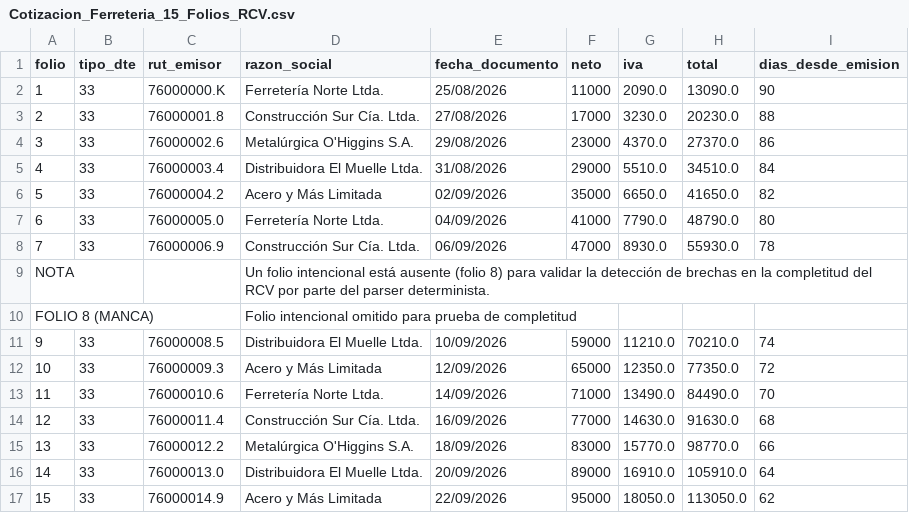
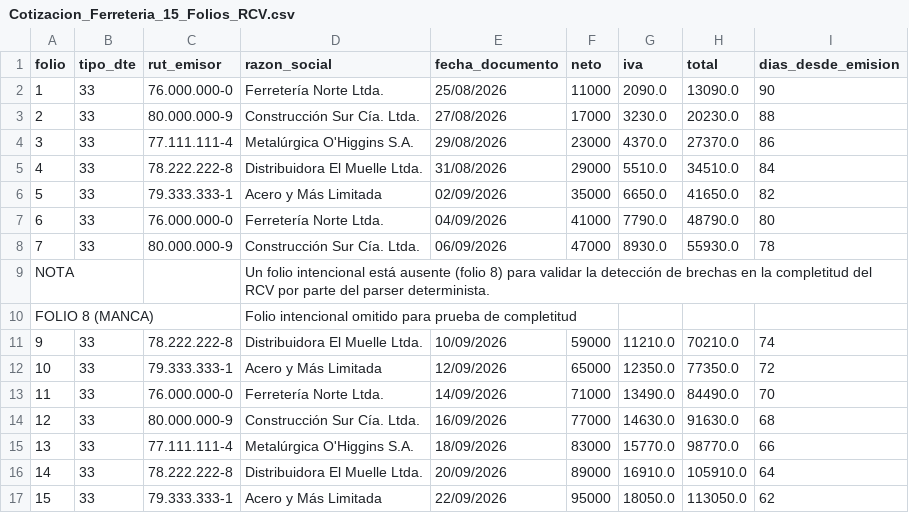
Before and after one commit to sebastianpicardo/nexora, a CSV file: samples/Cotizacion_Ferreteria_15_Folios_RCV.csv, drawn as a sheet.

Commit message:
fix: deterministic PDF extraction, valid RUTs and automation data coherence

```diff
--- a/samples/Cotizacion_Ferreteria_15_Folios_RCV.csv
+++ b/samples/Cotizacion_Ferreteria_15_Folios_RCV.csv
@@ -1,17 +1,17 @@
 folio,tipo_dte,rut_emisor,razon_social,fecha_documento,neto,iva,total,dias_desde_emision
-1,33,76000000.K,Ferretería Norte Ltda.,25/08/2026,11000,2090.0,13090.0,90
-2,33,76000001.8,Construcción Sur Cía. Ltda.,27/08/2026,17000,3230.0,20230.0,88
-3,33,76000002.6,Metalúrgica O'Higgins S.A.,29/08/2026,23000,4370.0,27370.0,86
-4,33,76000003.4,Distribuidora El Muelle Ltda.,31/08/2026,29000,5510.0,34510.0,84
-5,33,76000004.2,Acero y Más Limitada,02/09/2026,35000,6650.0,41650.0,82
-6,33,76000005.0,Ferretería Norte Ltda.,04/09/2026,41000,7790.0,48790.0,80
-7,33,76000006.9,Construcción Sur Cía. Ltda.,06/09/2026,47000,8930.0,55930.0,78
+1,33,76.000.000-0,Ferretería Norte Ltda.,25/08/2026,11000,2090.0,13090.0,90
+2,33,80.000.000-9,Construcción Sur Cía. Ltda.,27/08/2026,17000,3230.0,20230.0,88
+3,33,77.111.111-4,Metalúrgica O'Higgins S.A.,29/08/2026,23000,4370.0,27370.0,86
+4,33,78.222.222-8,Distribuidora El Muelle Ltda.,31/08/2026,29000,5510.0,34510.0,84
+5,33,79.333.333-1,Acero y Más Limitada,02/09/2026,35000,6650.0,41650.0,82
+6,33,76.000.000-0,Ferretería Norte Ltda.,04/09/2026,41000,7790.0,48790.0,80
+7,33,80.000.000-9,Construcción Sur Cía. Ltda.,06/09/2026,47000,8930.0,55930.0,78
 NOTA,,,Un folio intencional está ausente (folio 8) para validar la detección de brechas en la completitud del RCV por parte del parser determinista.,,,,,
 FOLIO 8 (MANCA),,,Folio intencional omitido para prueba de completitud,,,,,
-9,33,76000008.5,Distribuidora El Muelle Ltda.,10/09/2026,59000,11210.0,70210.0,74
-10,33,76000009.3,Acero y Más Limitada,12/09/2026,65000,12350.0,77350.0,72
-11,33,76000010.6,Ferretería Norte Ltda.,14/09/2026,71000,13490.0,84490.0,70
-12,33,76000011.4,Construcción Sur Cía. Ltda.,16/09/2026,77000,14630.0,91630.0,68
-13,33,76000012.2,Metalúrgica O'Higgins S.A.,18/09/2026,83000,15770.0,98770.0,66
-14,33,76000013.0,Distribuidora El Muelle Ltda.,20/09/2026,89000,16910.0,105910.0,64
-15,33,76000014.9,Acero y Más Limitada,22/09/2026,95000,18050.0,113050.0,62
+9,33,78.222.222-8,Distribuidora El Muelle Ltda.,10/09/2026,59000,11210.0,70210.0,74
+10,33,79.333.333-1,Acero y Más Limitada,12/09/2026,65000,12350.0,77350.0,72
+11,33,76.000.000-0,Ferretería Norte Ltda.,14/09/2026,71000,13490.0,84490.0,70
+12,33,80.000.000-9,Construcción Sur Cía. Ltda.,16/09/2026,77000,14630.0,91630.0,68
+13,33,77.111.111-4,Metalúrgica O'Higgins S.A.,18/09/2026,83000,15770.0,98770.0,66
+14,33,78.222.222-8,Distribuidora El Muelle Ltda.,20/09/2026,89000,16910.0,105910.0,64
+15,33,79.333.333-1,Acero y Más Limitada,22/09/2026,95000,18050.0,113050.0,62
```
Also changed, not shown: samples/Cotizacion_Ferreteria_20_Items_Nexora.csv, 15 other files.
